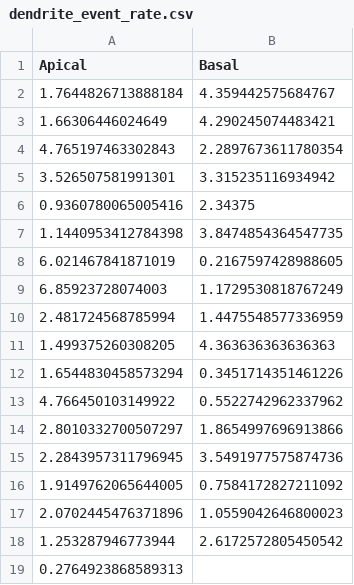
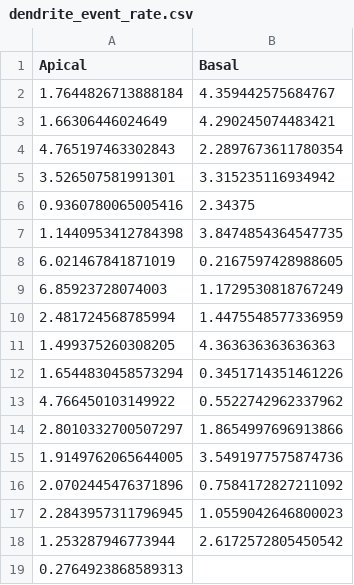
Before and after one commit to wjakewright/Lab_Analyses, a CSV file: Lab_Analyses/Spine_Analysis_v2/dendrite_event_rate.csv, drawn as a sheet.

```diff
--- a/Lab_Analyses/Spine_Analysis_v2/dendrite_event_rate.csv
+++ b/Lab_Analyses/Spine_Analysis_v2/dendrite_event_rate.csv
@@ -14,5 +14,5 @@ Apical,Basal
 2.8010332700507297,1.8654997696913866
-2.2843957311796945,3.5491977575874736
-1.9149762065644005,0.7584172827211092
-2.0702445476371896,1.0559042646800023
+1.9149762065644005,3.5491977575874736
+2.0702445476371896,0.7584172827211092
+2.2843957311796945,1.0559042646800023
 1.253287946773944,2.6172572805450542
```
Also changed, not shown: Lab_Analyses/Spine_Analysis_v2/spine_event_rate.csv, Lab_Analyses/Utilities/one_way_ART_input.csv, 46 other files.
